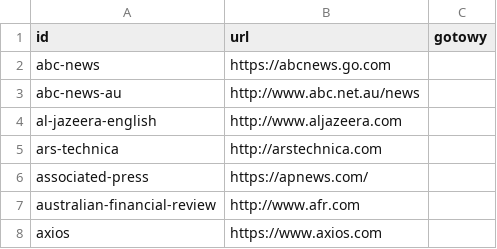
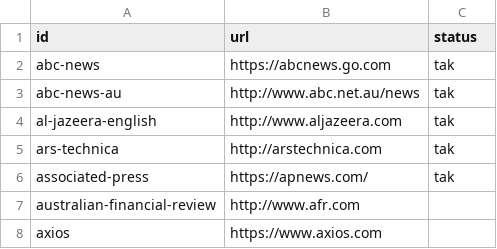
Before and after one commit to tmakowski/BigData, a CSV file: news-api/scrapers_todo.csv, drawn as a sheet; only a part is shown.

Commit message:
5 nowych scraperów

```diff
--- a/news-api/scrapers_todo.csv
+++ b/news-api/scrapers_todo.csv
@@ -1,7 +1,7 @@
-id,url,gotowy
-abc-news,https://abcnews.go.com,
-abc-news-au,http://www.abc.net.au/news,
-al-jazeera-english,http://www.aljazeera.com,
-ars-technica,http://arstechnica.com,
-associated-press,https://apnews.com/,
+id,url,status
+abc-news,https://abcnews.go.com,tak
+abc-news-au,http://www.abc.net.au/news,tak
+al-jazeera-english,http://www.aljazeera.com,tak
+ars-technica,http://arstechnica.com,tak
+associated-press,https://apnews.com/,tak
 australian-financial-review,http://www.afr.com,
```
Also changed, not shown: 2 other files.
